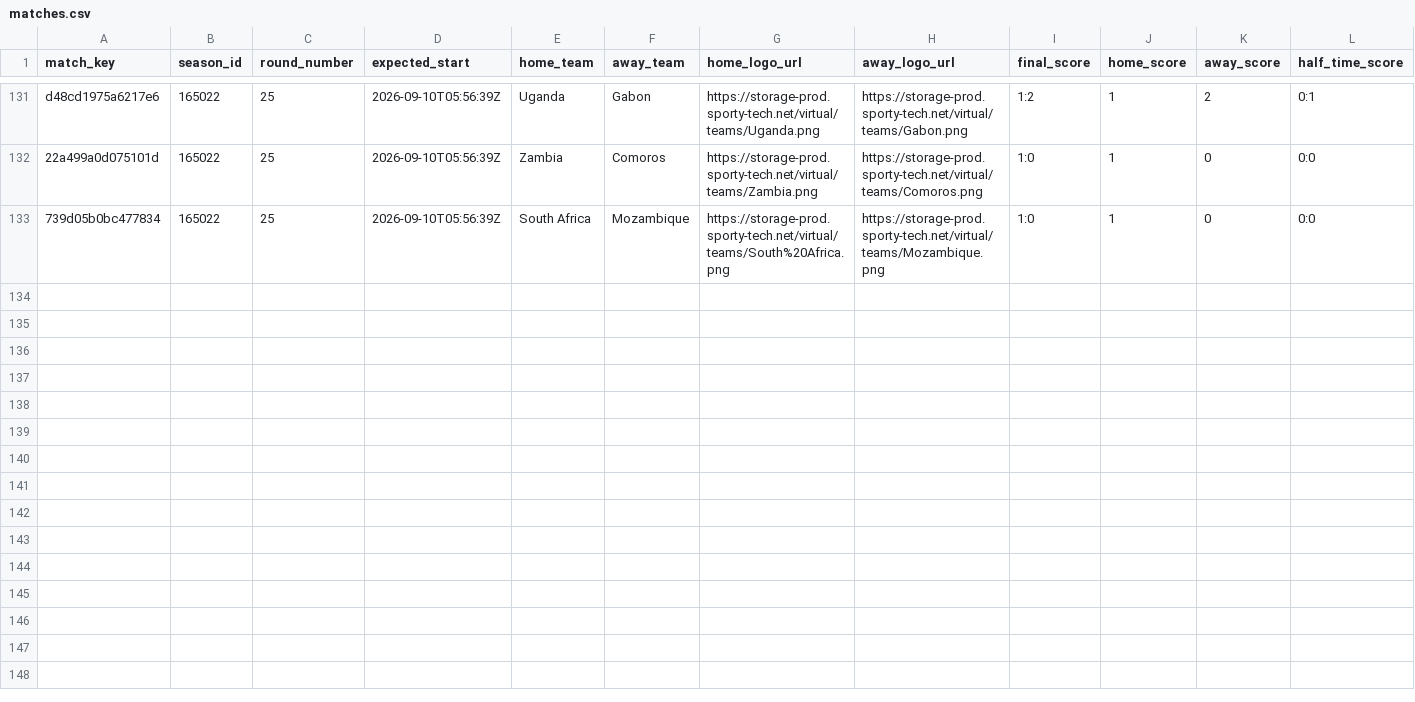
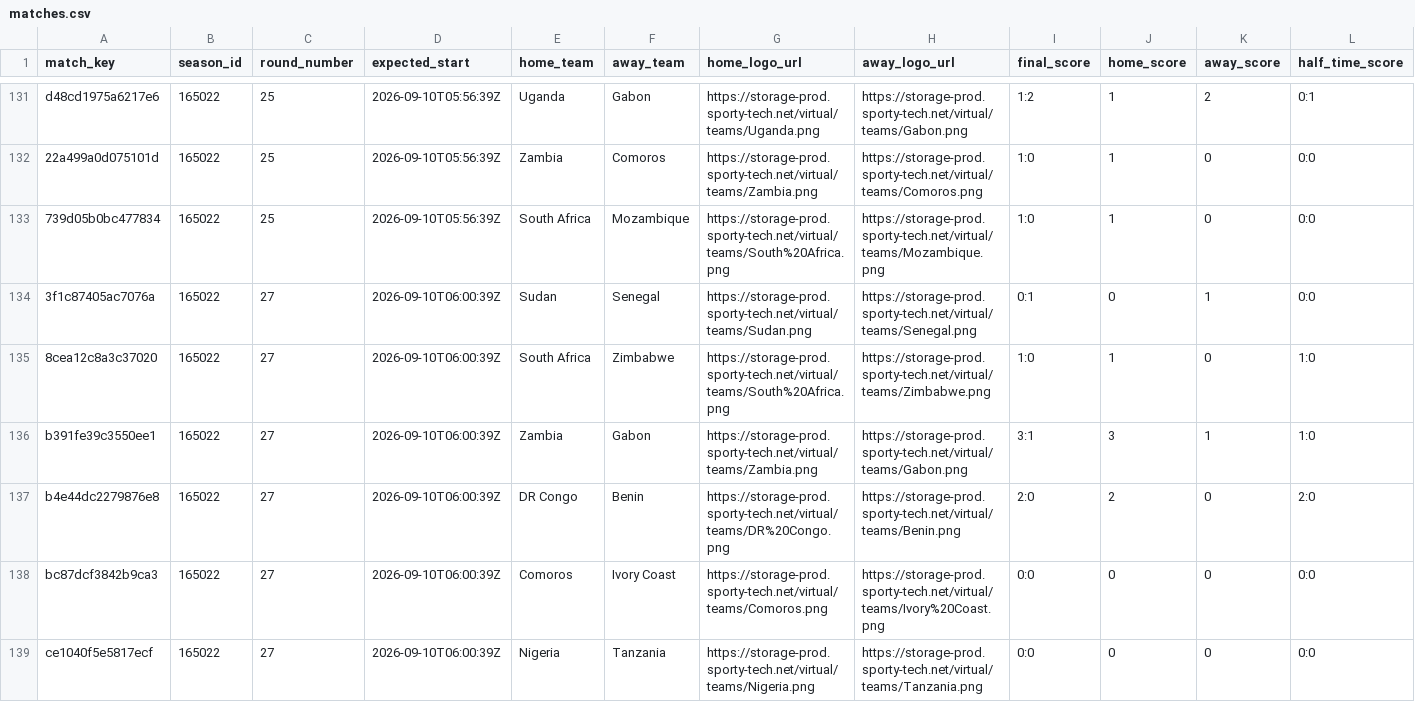
Before and after one commit to michaeldiary77-sys/virtual-leagues-collector, a CSV file: data/8060_coupe-d-afrique/matches.csv, drawn as a sheet; only a part is shown, gaps mark what is left out; rows hold the shown columns only; the diff covers the shown part only; the diff names each change by its address in the sheet, - before the commit and + after, or states it on an @@ line.

```diff
--- a/data/8060_coupe-d-afrique/matches.csv
+++ b/data/8060_coupe-d-afrique/matches.csv
+row 134: 3f1c87405ac7076a | 165022 | 27 | 2026-09-10T06:00:39Z | Sudan | Senegal | https://storage-prod.sporty-tech.net/virtual/teams/Sudan.png | https://storage-prod.sporty-tech.net/virtual/teams/Senegal.png | 0:1 | 0 | 1 | 0:0
+row 135: 8cea12c8a3c37020 | 165022 | 27 | 2026-09-10T06:00:39Z | South Africa | Zimbabwe | https://storage-prod.sporty-tech.net/virtual/teams/South%20Africa.png | https://storage-prod.sporty-tech.net/virtual/teams/Zimbabwe.png | 1:0 | 1 | 0 | 1:0
+row 136: b391fe39c3550ee1 | 165022 | 27 | 2026-09-10T06:00:39Z | Zambia | Gabon | https://storage-prod.sporty-tech.net/virtual/teams/Zambia.png | https://storage-prod.sporty-tech.net/virtual/teams/Gabon.png | 3:1 | 3 | 1 | 1:0
+row 137: b4e44dc2279876e8 | 165022 | 27 | 2026-09-10T06:00:39Z | DR Congo | Benin | https://storage-prod.sporty-tech.net/virtual/teams/DR%20Congo.png | https://storage-prod.sporty-tech.net/virtual/teams/Benin.png | 2:0 | 2 | 0 | 2:0
+row 138: bc87dcf3842b9ca3 | 165022 | 27 | 2026-09-10T06:00:39Z | Comoros | Ivory Coast | https://storage-prod.sporty-tech.net/virtual/teams/Comoros.png | https://storage-prod.sporty-tech.net/virtual/teams/Ivory%20Coast.png | 0:0 | 0 | 0 | 0:0
+row 139: ce1040f5e5817ecf | 165022 | 27 | 2026-09-10T06:00:39Z | Nigeria | Tanzania | https://storage-prod.sporty-tech.net/virtual/teams/Nigeria.png | https://storage-prod.sporty-tech.net/virtual/teams/Tanzania.png | 0:0 | 0 | 0 | 0:0
```
Also changed, not shown: 6 added rows elsewhere in this file, data/8035_english-league/matches.csv, data/8036_italian-league/matches.csv, 39 other files.
